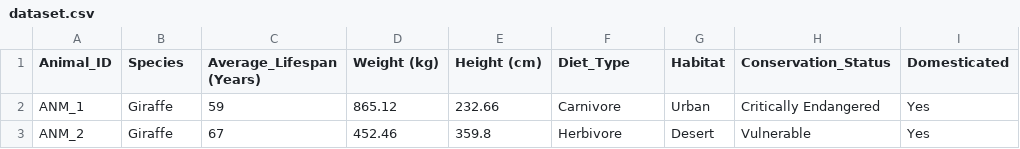
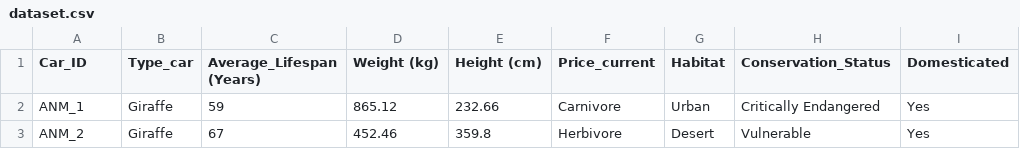
Before and after one commit to Witsanu6767/LAB, a CSV file: My_โปรจุค/ML_CPE/LAB4-ml/Data_Set/dataset.csv, drawn as a sheet; only a part is shown; the diff names each change by its address in the sheet, - before the commit and + after, or states it on an @@ line.

Commit message:
Update dataset.csv

```diff
--- a/My_โปรจุค/ML_CPE/LAB4-ml/Data_Set/dataset.csv
+++ b/My_โปรจุค/ML_CPE/LAB4-ml/Data_Set/dataset.csv
-A1: Animal_ID
+A1: Car_ID
-B1: Species
+B1: Type_car
-F1: Diet_Type
+F1: Price_current
```
